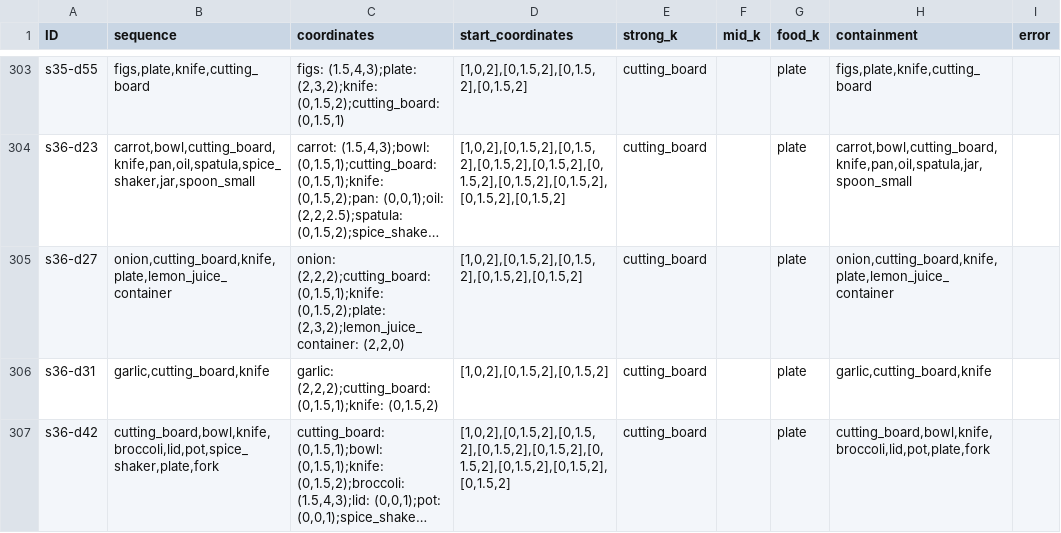
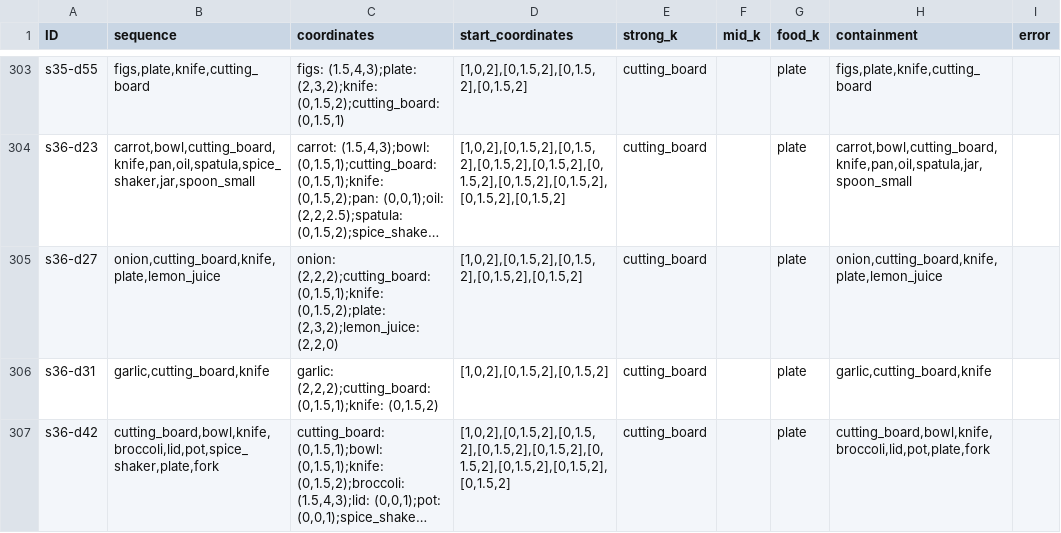
Before and after one commit to zauri/action_selection, a CSV file: cognitive model/scripts/data/all_task_environments_list_2022-04-01.csv, drawn as a sheet; only a part is shown, gaps mark what is left out; long unchanged cells end in …; the diff names each change by its address in the sheet, - before the commit and + after, or states it on an @@ line.

```diff
--- a/cognitive model/scripts/data/all_task_environments_list_2022-04-01.csv
+++ b/cognitive model/scripts/data/all_task_environments_list_2022-04-01.csv
-B305 (sequence): onion,cutting_board,knife,plate,lemon_juice_container
+B305 (sequence): onion,cutting_board,knife,plate,lemon_juice
-C305 (coordinates): …(0,1.5,1);knife: (0,1.5,2);plate: (2,3,2);lemon_juice_container: (2,2,0)
+C305 (coordinates): …(0,1.5,1);knife: (0,1.5,2);plate: (2,3,2);lemon_juice: (2,2,0)
-H305 (containment): onion,cutting_board,knife,plate,lemon_juice_container
+H305 (containment): onion,cutting_board,knife,plate,lemon_juice
```
Also changed, not shown: cognitive model/scripts/data/task_environments_2022-04-14_transformed.csv, 2 other files.
